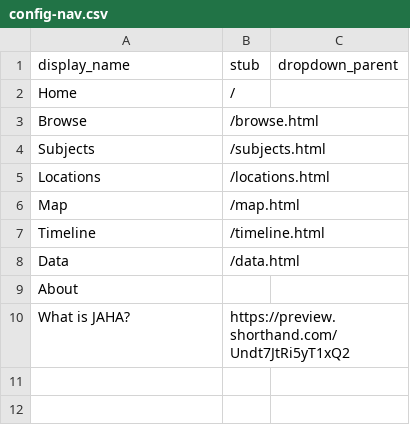
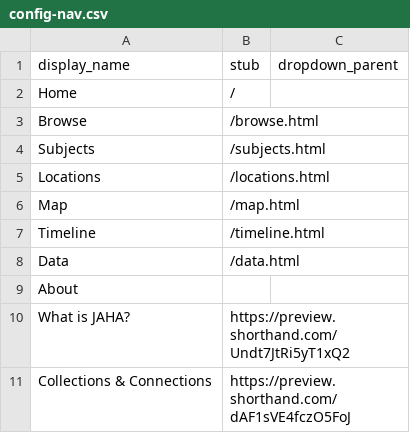
Before and after one commit to digital-jaha/ysb, a CSV file: _data/config-nav.csv, drawn as a sheet; the diff names each change by its address in the sheet, - before the commit and + after, or states it on an @@ line.

Commit message:
Update config-nav.csv

```diff
--- a/_data/config-nav.csv
+++ b/_data/config-nav.csv
+row 11: Collections & Connections | https://preview.shorthand.com/dAF1sVE4fczO5FoJ
```
